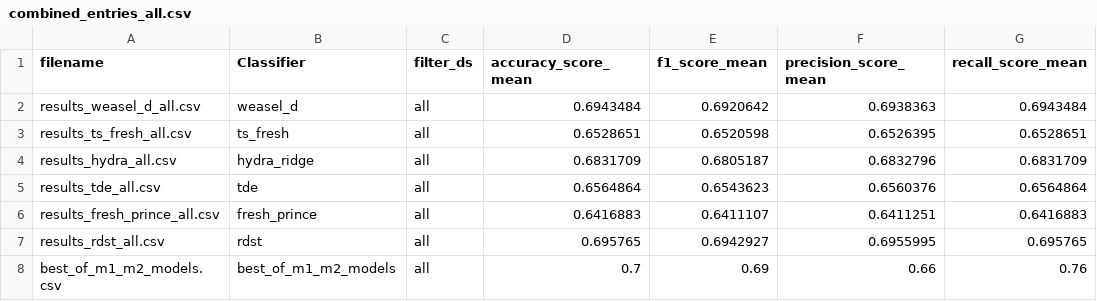
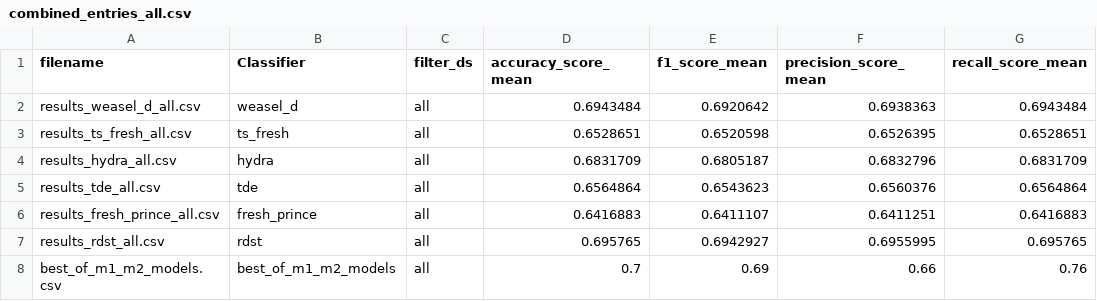
Before and after one commit to cakimie/Mestrado, a CSV file: classifiers/combined_entries_all.csv, drawn as a sheet; only a part is shown; the diff names each change by its address in the sheet, - before the commit and + after, or states it on an @@ line.

```diff
--- a/classifiers/combined_entries_all.csv
+++ b/classifiers/combined_entries_all.csv
-B4 (Classifier): hydra_ridge
+B4 (Classifier): hydra
```
Also changed, not shown: classifiers/combined_entries_city.csv, classifiers/combined_entries_country.csv, 12 other files.
